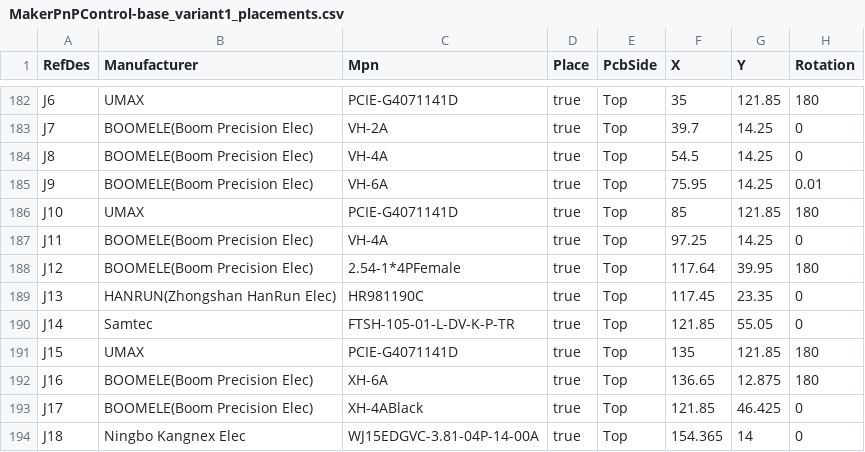
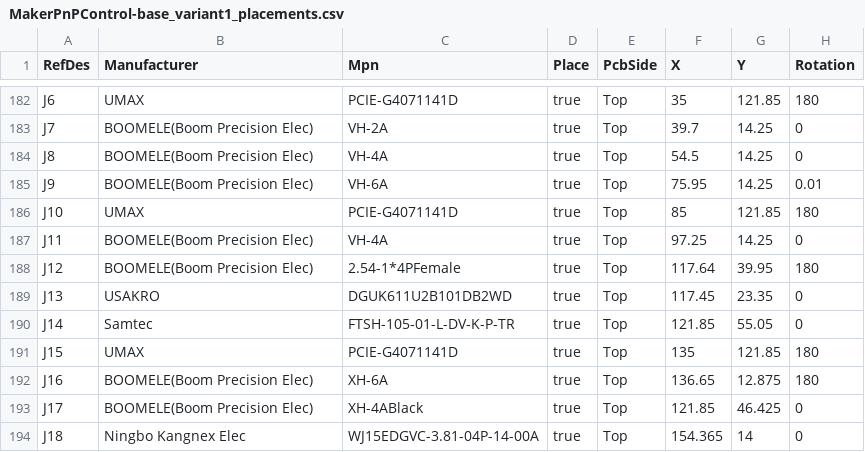
Before and after one commit to MakerPnP/makerpnp-control-board, a CSV file: PCBs/base/MakerPnPControl-base_variant1_placements.csv, drawn as a sheet; only a part is shown, gaps mark what is left out.

```diff
--- a/PCBs/base/MakerPnPControl-base_variant1_placements.csv
+++ b/PCBs/base/MakerPnPControl-base_variant1_placements.csv
@@ -188,3 +188,3 @@
 "J12","BOOMELE(Boom Precision Elec)","2.54-1*4PFemale","true","Top","117.64","39.95","180"
-"J13","HANRUN(Zhongshan HanRun Elec)","HR981190C","true","Top","117.45","23.35","0"
+"J13","USAKRO","DGUK611U2B101DB2WD","true","Top","117.45","23.35","0"
 "J14","Samtec","FTSH-105-01-L-DV-K-P-TR","true","Top","121.85","55.05","0"
```
Also changed, not shown: PCBs/base/MakerPnPControl-base_variant1_bom.csv, global-substitutions.csv, 2 other files.
